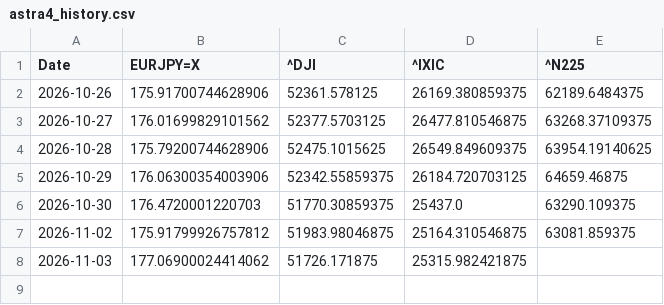
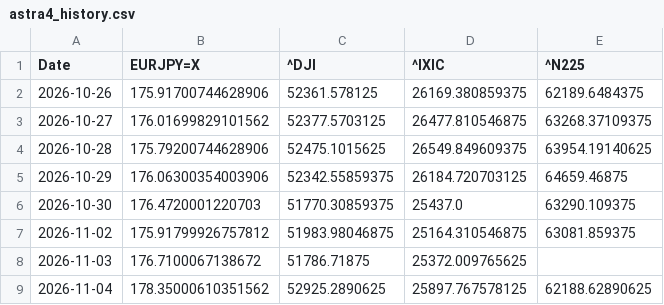
Before and after one commit to SakuraIndex/3_Sakura_Space, a CSV file: docs/outputs/astra4_history.csv, drawn as a sheet.

```diff
--- a/docs/outputs/astra4_history.csv
+++ b/docs/outputs/astra4_history.csv
@@ -7,2 +7,3 @@ Date,EURJPY=X,^DJI,^IXIC,^N225
 2026-11-02,175.91799926757812,51983.98046875,25164.310546875,63081.859375
-2026-11-03,177.06900024414062,51726.171875,25315.982421875,
+2026-11-03,176.7100067138672,51786.71875,25372.009765625,
+2026-11-04,178.35000610351562,52925.2890625,25897.767578125,62188.62890625
```
Also changed, not shown: docs/outputs/astra4_intraday.csv, 4 other files.
